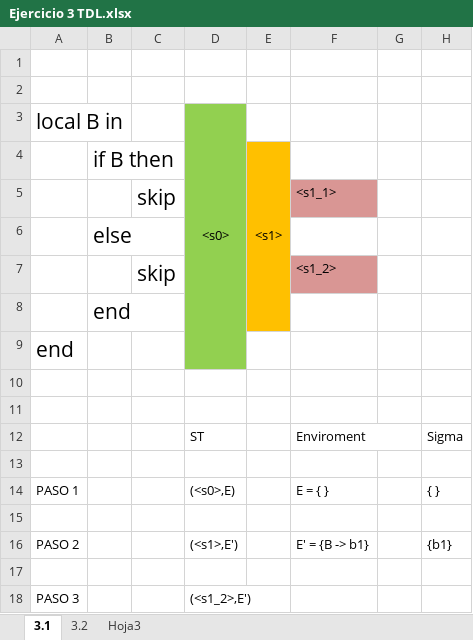
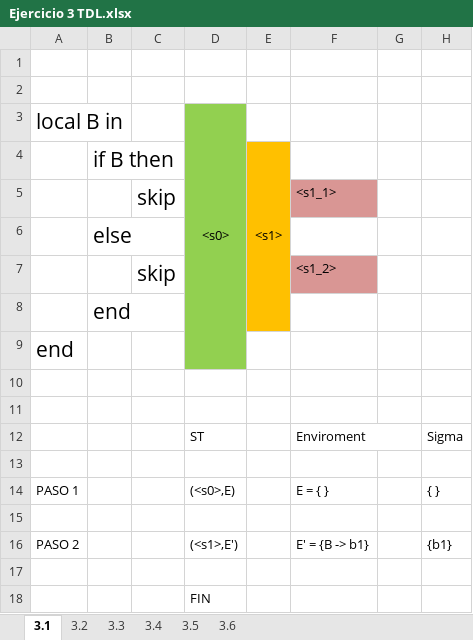
Before and after one commit to Santiago39353535/TDL, an Excel workbook: Ejercicio 3 TDL.xlsx, sheet 3.1, drawn as a sheet; values as stored, in another font and other column widths than the file's, no borders; removed rows and columns are numbered as before the commit, all else as after; the diff names each change by its address in the sheet, - before the commit and + after, or states it on an @@ line.

```diff
--- a/Ejercicio 3 TDL.xlsx (sheet 3.1)
+++ b/Ejercicio 3 TDL.xlsx (sheet 3.1)
-sheet tab: Hoja3
+sheet tab: 3.3
+sheet tab: 3.4
+sheet tab: 3.5
+sheet tab: 3.6
-row 18: PASO 3 |  |  | (<s1_2>,E')
+row 18:  |  |  | FIN
```
Also changed, not shown: sheet 3.3, sheet 3.2.
